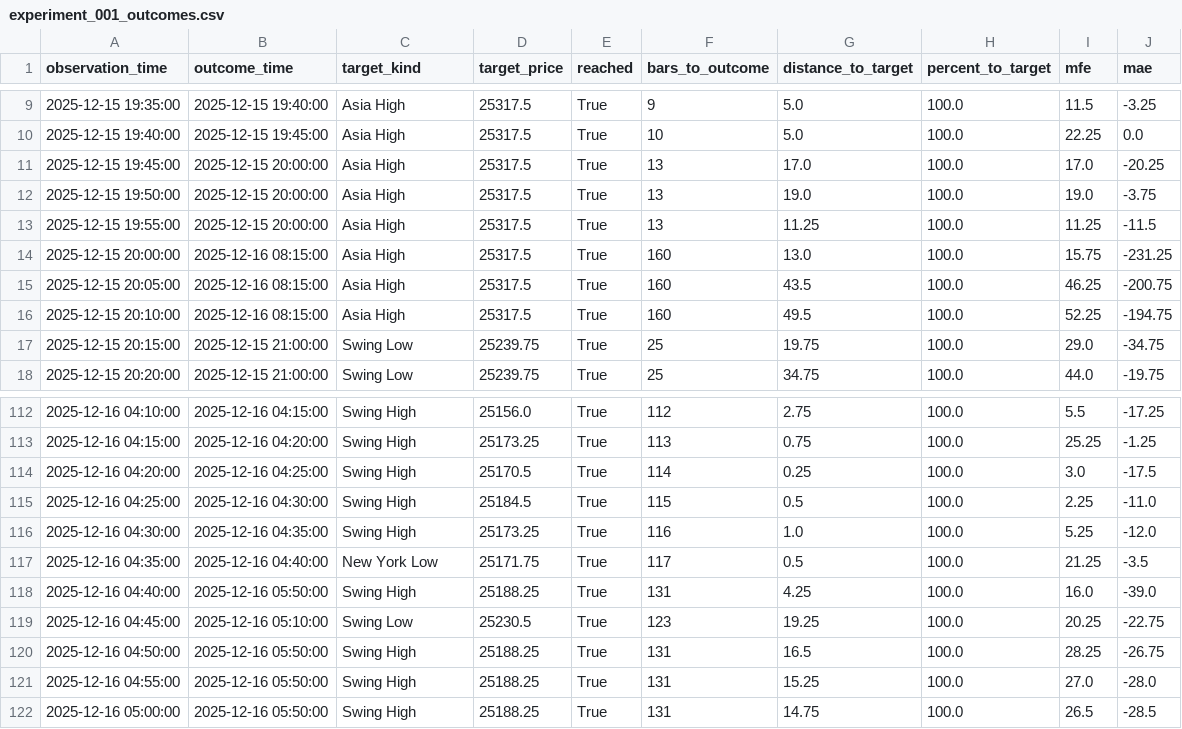
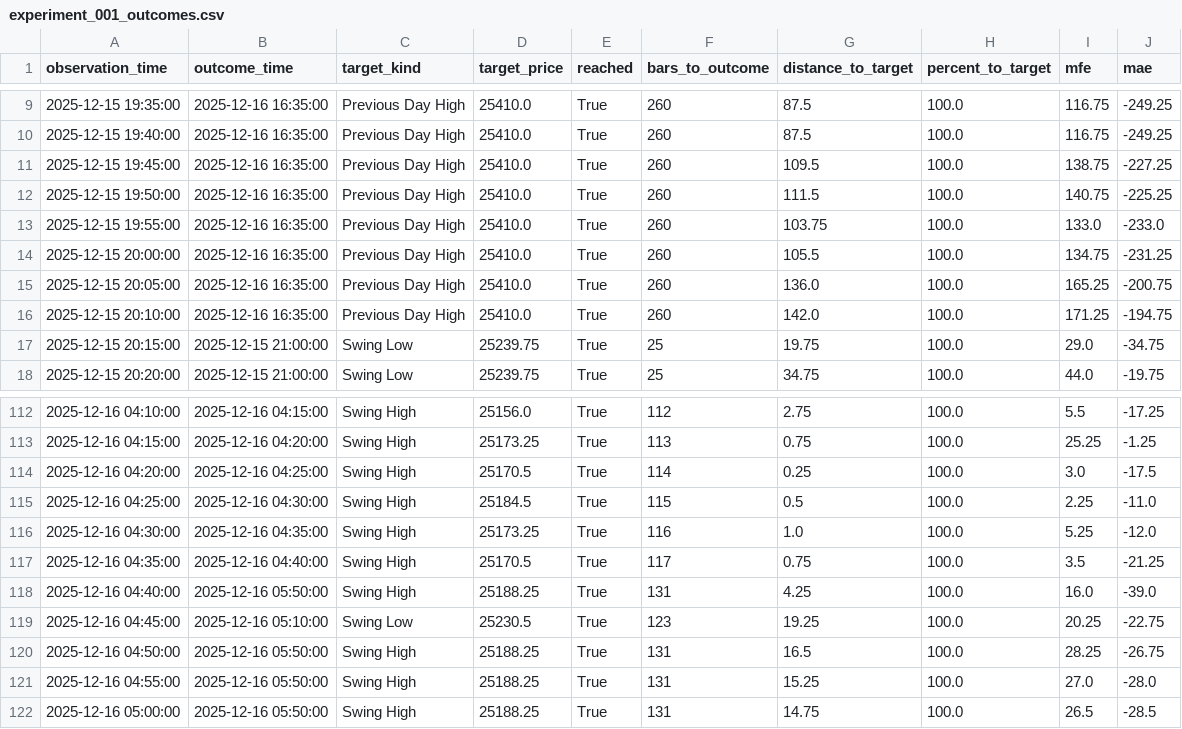
Before and after one commit to myers1475/AuctionLab, a CSV file: output/experiment_001_outcomes.csv, drawn as a sheet; only a part is shown, gaps mark what is left out; the diff covers the shown part only.

Commit message:
Report average target efficiency

```diff
--- a/output/experiment_001_outcomes.csv
+++ b/output/experiment_001_outcomes.csv
@@ -9,9 +9,9 @@ observation_time,outcome_time,target_kind,target_price,reached,bars_to_outcome,d
-2025-12-15 19:35:00,2025-12-15 19:40:00,Asia High,25317.5,True,9,5.0,100.0,11.5,-3.25
-2025-12-15 19:40:00,2025-12-15 19:45:00,Asia High,25317.5,True,10,5.0,100.0,22.25,0.0
-2025-12-15 19:45:00,2025-12-15 20:00:00,Asia High,25317.5,True,13,17.0,100.0,17.0,-20.25
-2025-12-15 19:50:00,2025-12-15 20:00:00,Asia High,25317.5,True,13,19.0,100.0,19.0,-3.75
-2025-12-15 19:55:00,2025-12-15 20:00:00,Asia High,25317.5,True,13,11.25,100.0,11.25,-11.5
-2025-12-15 20:00:00,2025-12-16 08:15:00,Asia High,25317.5,True,160,13.0,100.0,15.75,-231.25
-2025-12-15 20:05:00,2025-12-16 08:15:00,Asia High,25317.5,True,160,43.5,100.0,46.25,-200.75
-2025-12-15 20:10:00,2025-12-16 08:15:00,Asia High,25317.5,True,160,49.5,100.0,52.25,-194.75
+2025-12-15 19:35:00,2025-12-16 16:35:00,Previous Day High,25410.0,True,260,87.5,100.0,116.75,-249.25
+2025-12-15 19:40:00,2025-12-16 16:35:00,Previous Day High,25410.0,True,260,87.5,100.0,116.75,-249.25
+2025-12-15 19:45:00,2025-12-16 16:35:00,Previous Day High,25410.0,True,260,109.5,100.0,138.75,-227.25
+2025-12-15 19:50:00,2025-12-16 16:35:00,Previous Day High,25410.0,True,260,111.5,100.0,140.75,-225.25
+2025-12-15 19:55:00,2025-12-16 16:35:00,Previous Day High,25410.0,True,260,103.75,100.0,133.0,-233.0
+2025-12-15 20:00:00,2025-12-16 16:35:00,Previous Day High,25410.0,True,260,105.5,100.0,134.75,-231.25
+2025-12-15 20:05:00,2025-12-16 16:35:00,Previous Day High,25410.0,True,260,136.0,100.0,165.25,-200.75
+2025-12-15 20:10:00,2025-12-16 16:35:00,Previous Day High,25410.0,True,260,142.0,100.0,171.25,-194.75
 2025-12-15 20:15:00,2025-12-15 21:00:00,Swing Low,25239.75,True,25,19.75,100.0,29.0,-34.75
@@ -116,3 +116,3 @@ observation_time,outcome_time,target_kind,target_price,reached,bars_to_outcome,d
 2025-12-16 04:30:00,2025-12-16 04:35:00,Swing High,25173.25,True,116,1.0,100.0,5.25,-12.0
-2025-12-16 04:35:00,2025-12-16 04:40:00,New York Low,25171.75,True,117,0.5,100.0,21.25,-3.5
+2025-12-16 04:35:00,2025-12-16 04:40:00,Swing High,25170.5,True,117,0.75,100.0,3.5,-21.25
 2025-12-16 04:40:00,2025-12-16 05:50:00,Swing High,25188.25,True,131,4.25,100.0,16.0,-39.0
```
Also changed, not shown: 141 edited cells elsewhere in this file, output/experiment_001.csv, 2 other files.
